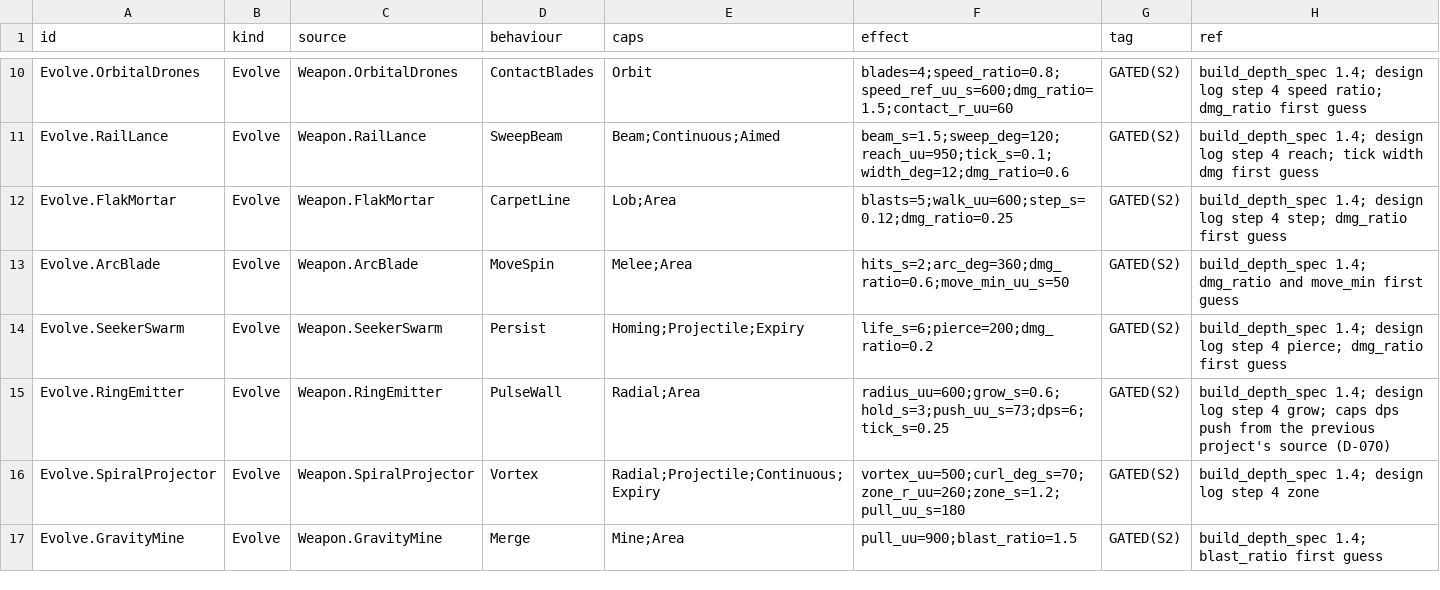
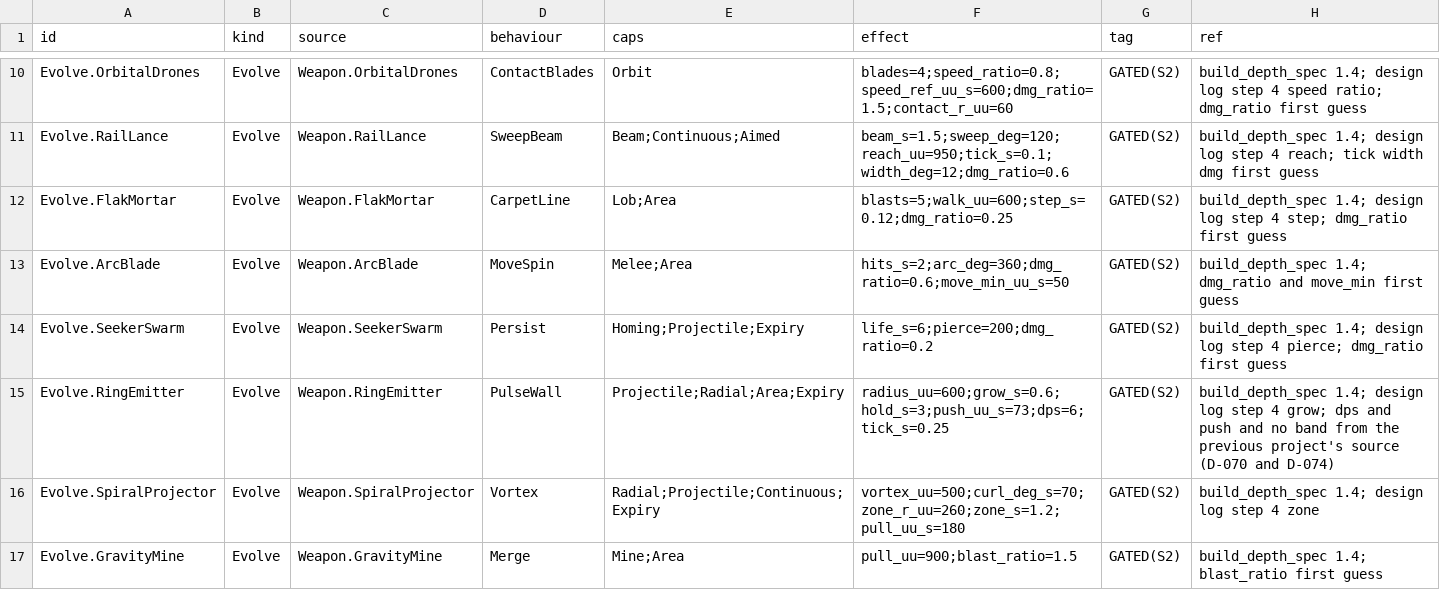
Before and after one commit to AaronJin0323/RogueGame, a CSV file: Docs/09_Catalog/reforging.csv, drawn as a sheet; only a part is shown, gaps mark what is left out.

```diff
--- a/Docs/09_Catalog/reforging.csv
+++ b/Docs/09_Catalog/reforging.csv
@@ -14,3 +14,3 @@ Evolve.ArcBlade,Evolve,Weapon.ArcBlade,MoveSpin,Melee;Area,hits_s=2;arc_deg=360;
 Evolve.SeekerSwarm,Evolve,Weapon.SeekerSwarm,Persist,Homing;Projectile;Expiry,life_s=6;pierce=200;dmg_ratio=0.2,GATED(S2),build_depth_spec 1.4; design log step 4 pierce; dmg_ratio first guess
-Evolve.RingEmitter,Evolve,Weapon.RingEmitter,PulseWall,Radial;Area,radius_uu=600;grow_s=0.6;hold_s=3;push_uu_s=73;dps=6;tick_s=0.25,GATED(S2),build_depth_spec 1.4; design log step 4 grow; caps dps push from the previous project's source (D-070)
+Evolve.RingEmitter,Evolve,Weapon.RingEmitter,PulseWall,Projectile;Radial;Area;Expiry,radius_uu=600;grow_s=0.6;hold_s=3;push_uu_s=73;dps=6;tick_s=0.25,GATED(S2),build_depth_spec 1.4; design log step 4 grow; dps and push and no band from the previous project's source (D-070 and D-074)
 Evolve.SpiralProjector,Evolve,Weapon.SpiralProjector,Vortex,Radial;Projectile;Continuous;Expiry,vortex_uu=500;curl_deg_s=70;zone_r_uu=260;zone_s=1.2;pull_uu_s=180,GATED(S2),build_depth_spec 1.4; design log step 4 zone
```
Also changed, not shown: Docs/09_Catalog/flag_compat.csv, Docs/number_change_log.csv, 11 other files.
